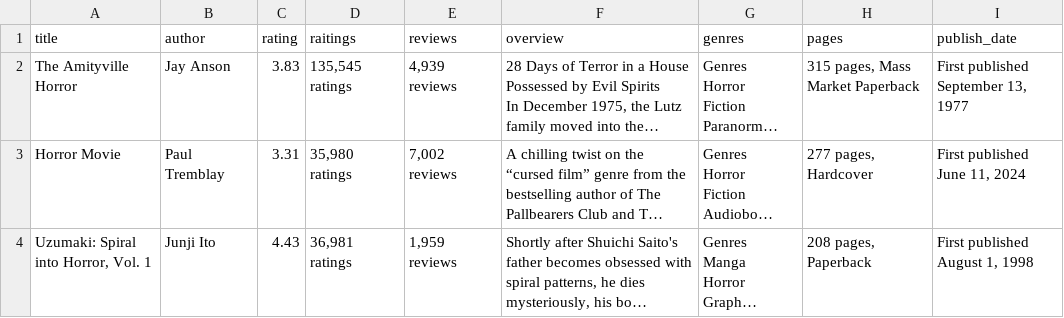
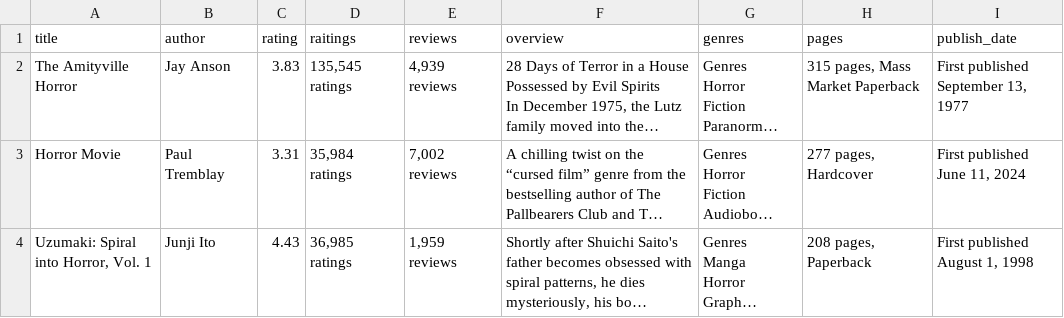
Before and after one commit to GaelGil/web-scraper, a CSV file: data.csv, drawn as a sheet; only a part is shown; long unchanged cells end in …; the diff covers the shown part only; the diff names each change by its address in the sheet, - before the commit and + after, or states it on an @@ line.

```diff
--- a/data.csv
+++ b/data.csv
-D3 (raitings): 35,980 ratings
+D3 (raitings): 35,984 ratings
-D4 (raitings): 36,981 ratings
+D4 (raitings): 36,985 ratings
```
Also changed, not shown: 1 added row and 1 removed row elsewhere in this file, 1 other file.
